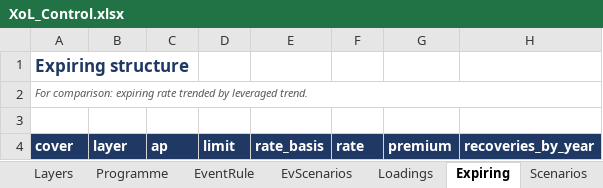
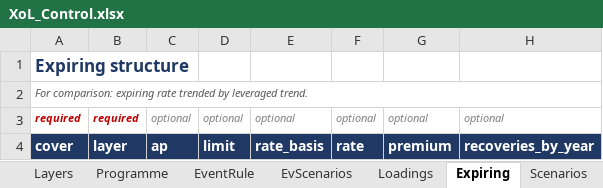
Before and after one commit to mtamsyed-gc/xolpricing, an Excel workbook: excel/templates/XoL_Control.xlsx, sheet Expiring, drawn as a sheet; values as stored, in another font and other column widths than the file's, no borders; the diff names each change by its address in the sheet, - before the commit and + after, or states it on an @@ line.

```diff
--- a/excel/templates/XoL_Control.xlsx (sheet Expiring)
+++ b/excel/templates/XoL_Control.xlsx (sheet Expiring)
-row 3: (empty)
+row 3: required | required | optional | optional | optional | optional | optional | optional
```
Also changed, not shown: sheet Params, sheet Layers, sheet Trend, sheet Scenarios, sheet Completion, sheet Loadings, 7 more sheets, other sheet tabs, data/synthetic/XoL_Control_synthetic.xlsx, 12 other files.
